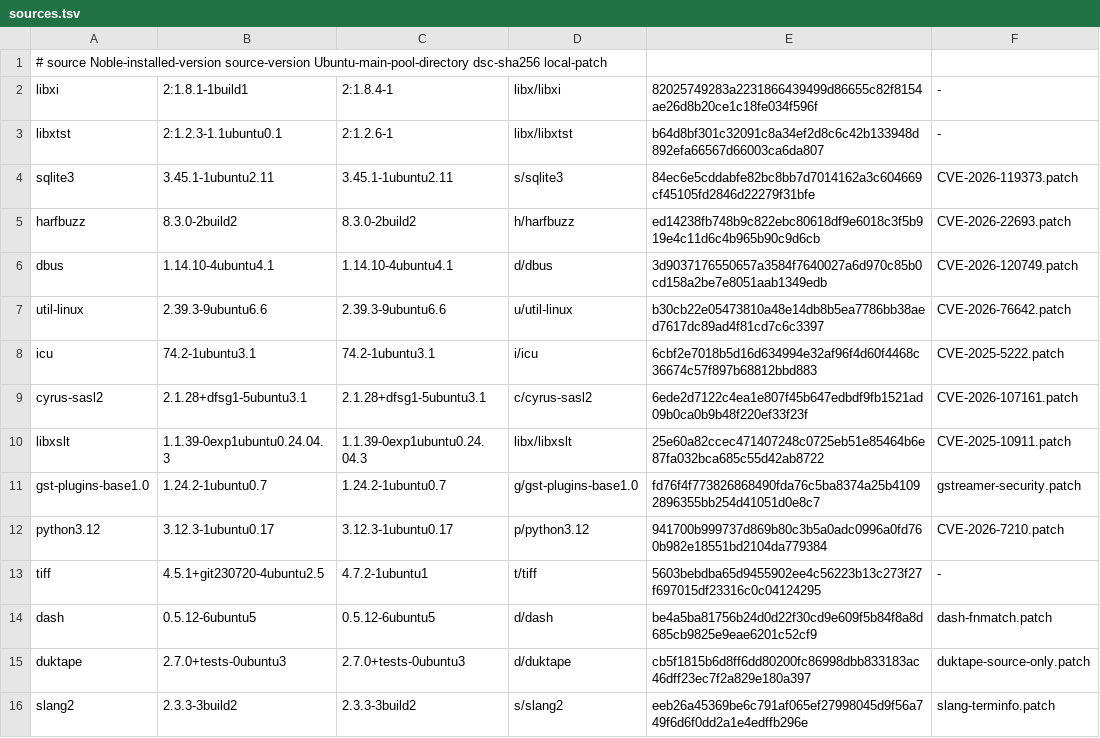
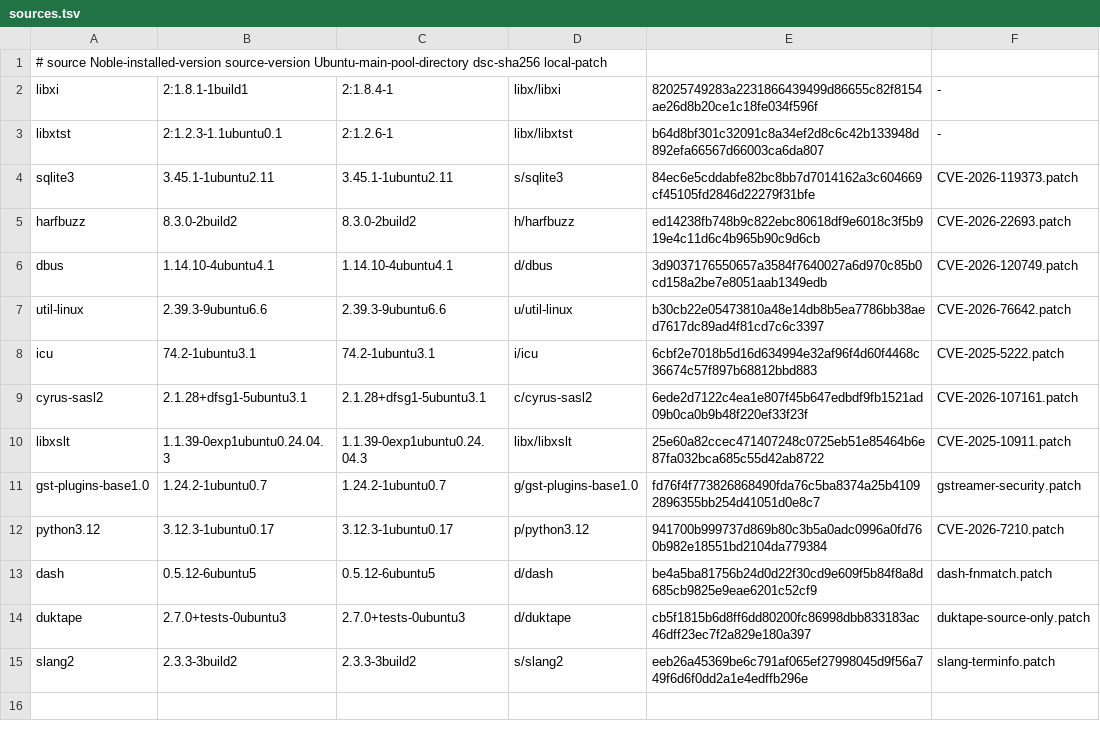
Before and after one commit to ShiningWank0/Omni_Money, a TSV file: build/environments/noble-backports/sources.tsv, drawn as a sheet.

Commit message:
TIFF の2件を修正した Noble 公式パッケージに切り替える

```diff
--- a/build/environments/noble-backports/sources.tsv
+++ b/build/environments/noble-backports/sources.tsv
@@ -12,3 +12,2 @@ gst-plugins-base1.0	1.24.2-1ubuntu0.7	1.24.2-1ubuntu0.7	g/gst-plugins-base1.0	fd
 python3.12	3.12.3-1ubuntu0.17	3.12.3-1ubuntu0.17	p/python3.12	941700b999737d869b80c3b5a0adc0996a0fd760b982e18551bd2104da779384	CVE-2026-7210.patch
-tiff	4.5.1+git230720-4ubuntu2.5	4.7.2-1ubuntu1	t/tiff	5603bebdba65d9455902ee4c56223b13c273f27f697015df23316c0c04124295	-
 dash	0.5.12-6ubuntu5	0.5.12-6ubuntu5	d/dash	be4a5ba81756b24d0d22f30cd9e609f5b84f8a8d685cb9825e9eae6201c52cf9	dash-fnmatch.patch
```
Also changed, not shown: 2 other files.
